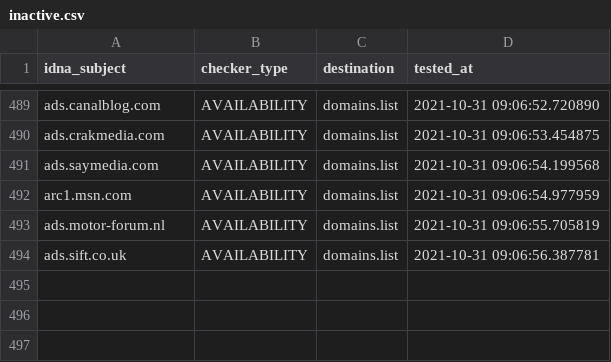
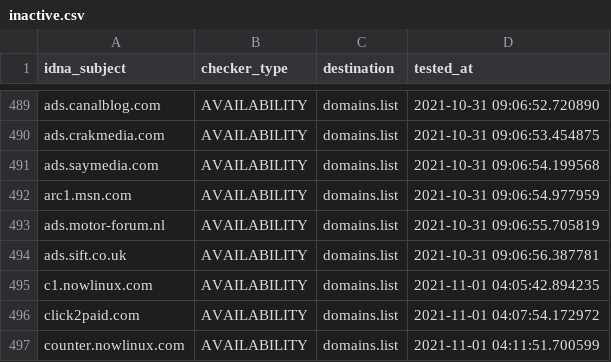
Before and after one commit to Ultimate-Hosts-Blacklist/Ads_Disconnect.me, a CSV file: .pyfunceble/inactive.csv, drawn as a sheet; only a part is shown, gaps mark what is left out.

```diff
--- a/.pyfunceble/inactive.csv
+++ b/.pyfunceble/inactive.csv
@@ -494 +494,4 @@ ads.motor-forum.nl,AVAILABILITY,domains.list,2021-10-31 09:06:55.705819
 ads.sift.co.uk,AVAILABILITY,domains.list,2021-10-31 09:06:56.387781
+c1.nowlinux.com,AVAILABILITY,domains.list,2021-11-01 04:05:42.894235
+click2paid.com,AVAILABILITY,domains.list,2021-11-01 04:07:54.172972
+counter.nowlinux.com,AVAILABILITY,domains.list,2021-11-01 04:11:51.700599
```
Also changed, not shown: 13 other files.
